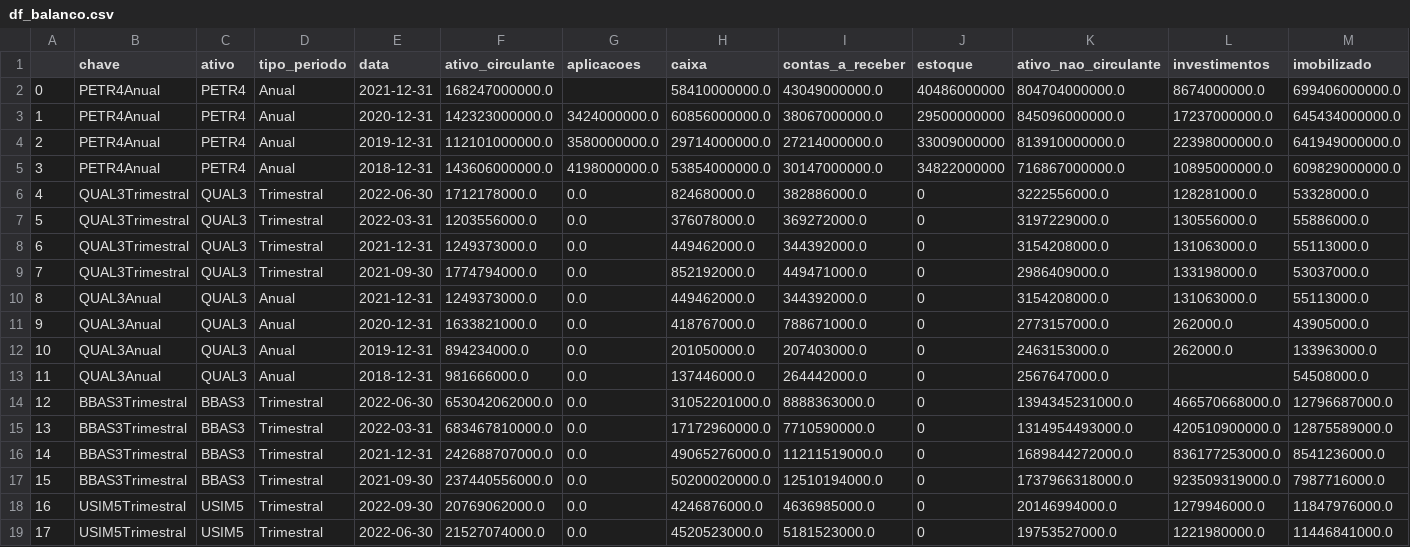
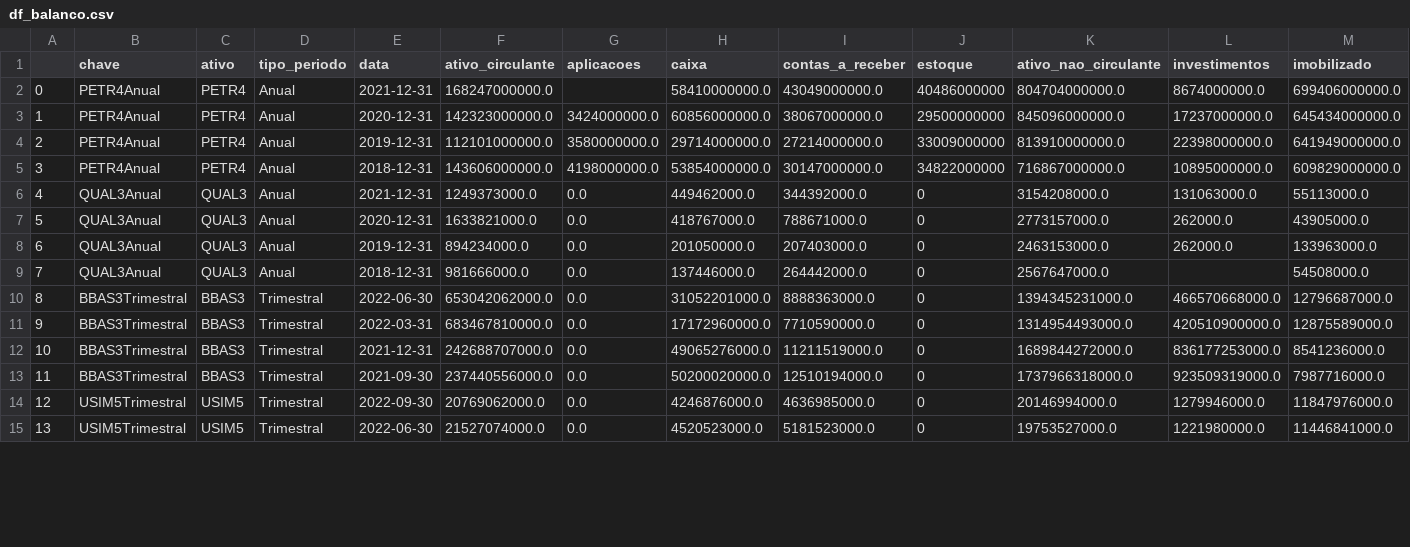
Before and after one commit to TiagoVivas/analise_fundamentalista_de_ativos, a CSV file: df_balanco.csv, drawn as a sheet; only a part is shown; removed rows and columns are numbered as before the commit, all else as after; rows hold the shown columns only; the diff covers the shown part only; the diff names each change by its address in the sheet, - before the commit and + after, or states it on an @@ line.

```diff
--- a/df_balanco.csv
+++ b/df_balanco.csv
-row 6: 4 | QUAL3Trimestral | QUAL3 | Trimestral | 2022-06-30 | 1712178000.0 | 0.0 | 824680000.0 | 382886000.0 | 0 | 3222556000.0 | 128281000.0 | 53328000.0
-row 7: 5 | QUAL3Trimestral | QUAL3 | Trimestral | 2022-03-31 | 1203556000.0 | 0.0 | 376078000.0 | 369272000.0 | 0 | 3197229000.0 | 130556000.0 | 55886000.0
-row 8: 6 | QUAL3Trimestral | QUAL3 | Trimestral | 2021-12-31 | 1249373000.0 | 0.0 | 449462000.0 | 344392000.0 | 0 | 3154208000.0 | 131063000.0 | 55113000.0
-row 9: 7 | QUAL3Trimestral | QUAL3 | Trimestral | 2021-09-30 | 1774794000.0 | 0.0 | 852192000.0 | 449471000.0 | 0 | 2986409000.0 | 133198000.0 | 53037000.0
-A6: 8
+A6: 4
-A7: 9
+A7: 5
-A8: 10
+A8: 6
-A9: 11
+A9: 7
-A10: 12
+A10: 8
-A11: 13
+A11: 9
-A12: 14
+A12: 10
-A13: 15
+A13: 11
-A14: 16
+A14: 12
-A15: 17
+A15: 13
```
Also changed, not shown: 4 added rows and 22 edited cells elsewhere in this file, df_financas.csv, df_indicadores.csv, 1 other file.
